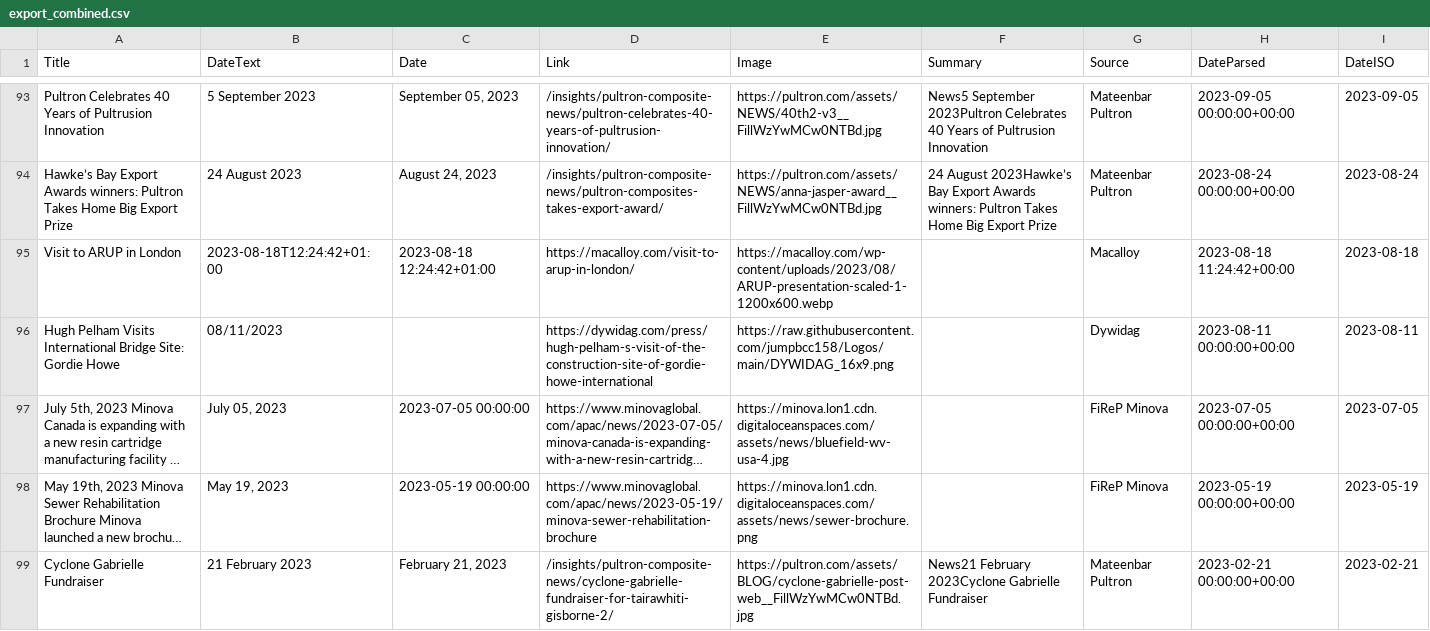
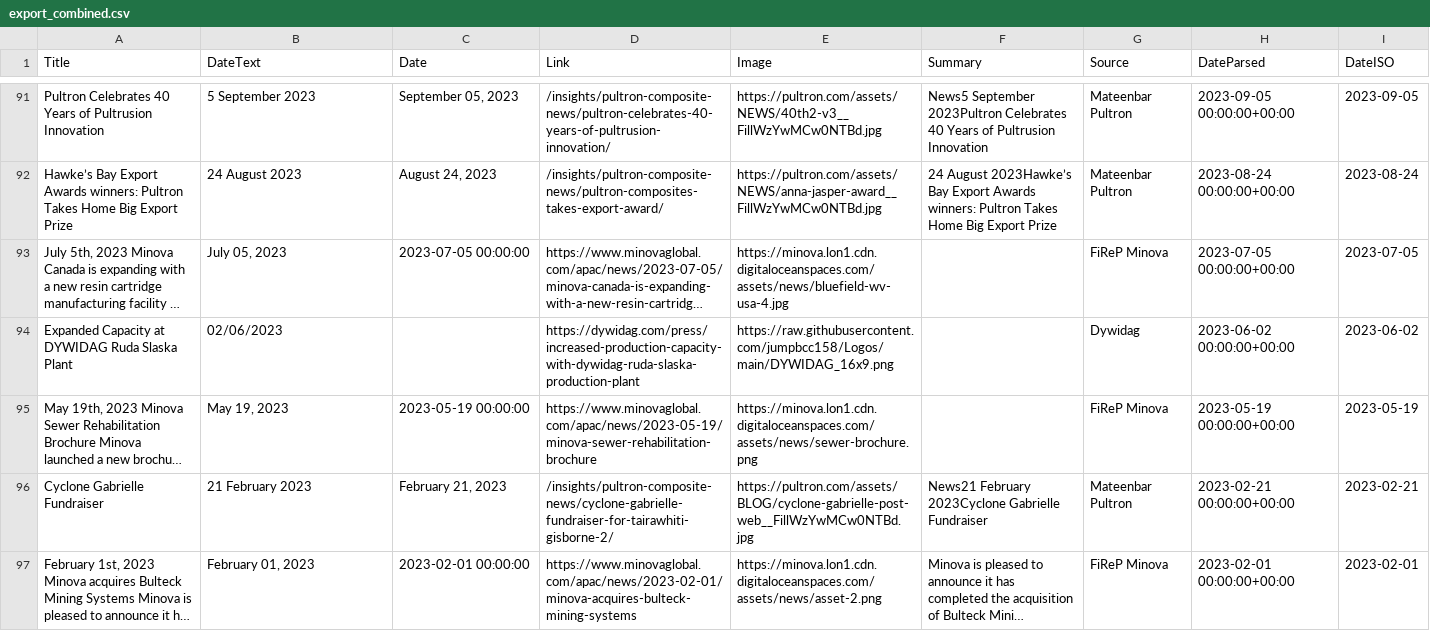
Before and after one commit to jumpbcc158/006gitscrape, a CSV file: export_combined.csv, drawn as a sheet; only a part is shown, gaps mark what is left out; the shorter side is filled out with more unchanged rows; long unchanged cells end in …; removed rows and columns are numbered as before the commit, all else as after; the diff covers the shown part only; the diff names each change by its address in the sheet, - before the commit and + after, or states it on an @@ line.

```diff
--- a/export_combined.csv
+++ b/export_combined.csv
-row 95: Visit to ARUP in London | 2023-08-18T12:24:42+01:00 | 2023-08-18 12:24:42+01:00 | https://macalloy.com/visit-to-arup-in-london/ | https://macalloy.com/wp-content/uploads/2023/08/ARUP-presentation-scaled-1-1200x600.webp |  | Macalloy | 2023-08-18 11:24:42+00:00 | 2023-08-18
-row 96: Hugh Pelham Visits International Bridge Site: Gordie Howe | 08/11/2023 |  | https://dywidag.com/press/hugh-pelham-s-visit-of-the-construction-site-of-gordie-howe-international | https://raw.githubusercontent.com/jumpbcc158/Logos/main/DYWIDAG_16x9.png |  | Dywidag | 2023-08-11 00:00:00+00:00 | 2023-08-11
+row 94: Expanded Capacity at DYWIDAG Ruda Slaska Plant | 02/06/2023 |  | https://dywidag.com/press/increased-production-capacity-with-dywidag-ruda-slaska-production-plant | https://raw.githubusercontent.com/jumpbcc158/Logos/main/DYWIDAG_16x9.png |  | Dywidag | 2023-06-02 00:00:00+00:00 | 2023-06-02
```
Also changed, not shown: 11 added rows and 10 removed rows elsewhere in this file.
